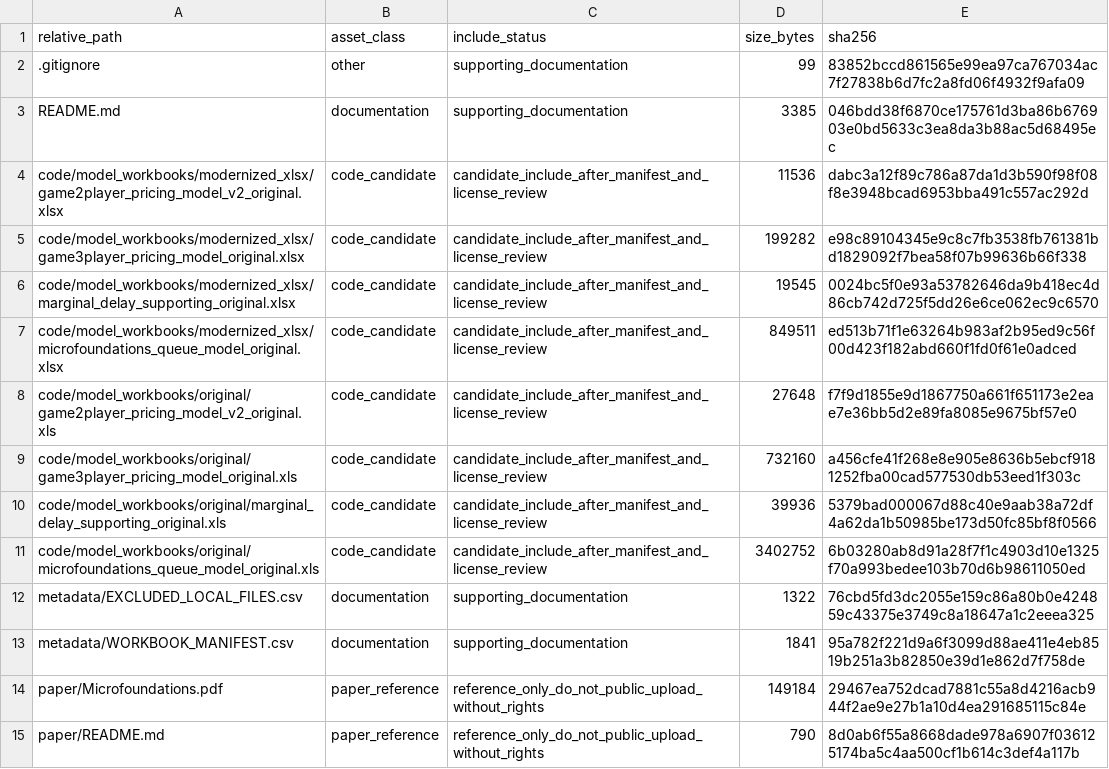
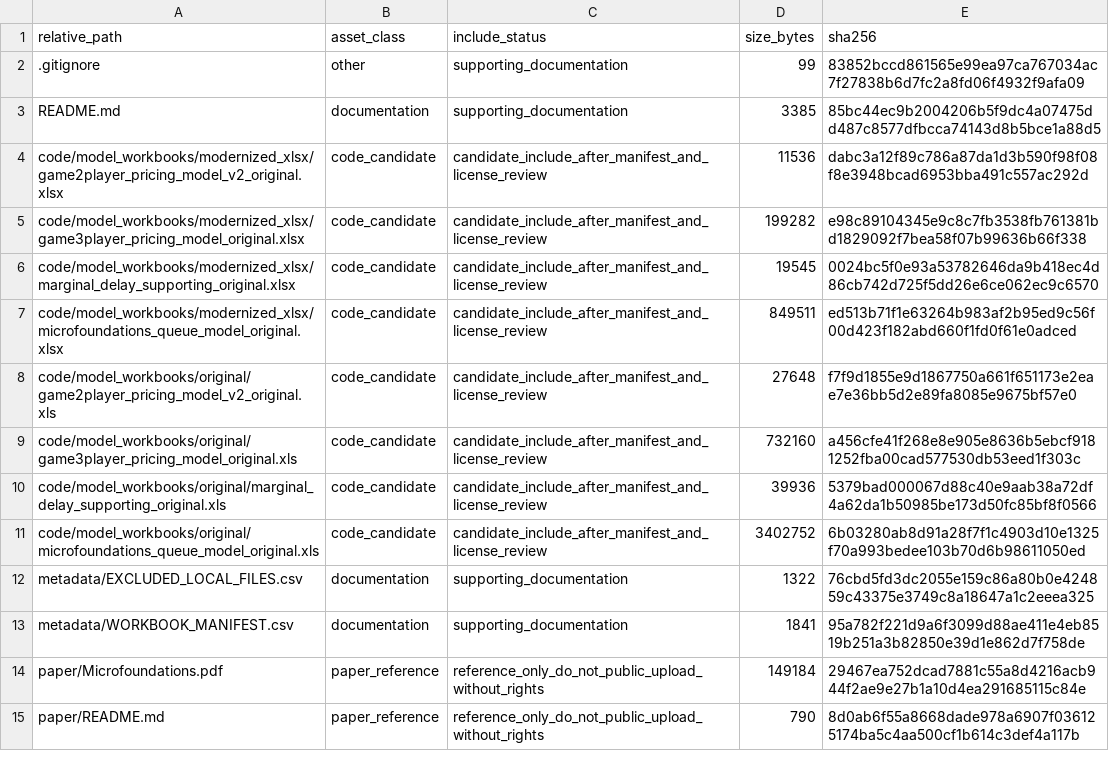
Before and after one commit to dlevinson/paper-2005-06-micro-foundations-of-congestion-and-pricing-a-game-theory-perspective, a CSV file: PACKAGE_MANIFEST.csv, drawn as a sheet.

Commit message:
Refresh package metadata after tracker rebuild

```diff
--- a/PACKAGE_MANIFEST.csv
+++ b/PACKAGE_MANIFEST.csv
@@ -2,3 +2,3 @@ relative_path,asset_class,include_status,size_bytes,sha256
 .gitignore,other,supporting_documentation,99,83852bccd861565e99ea97ca767034ac7f27838b6d7fc2a8fd06f4932f9afa09
-README.md,documentation,supporting_documentation,3385,046bdd38f6870ce175761d3ba86b676903e0bd5633c3ea8da3b88ac5d68495ec
+README.md,documentation,supporting_documentation,3385,85bc44ec9b2004206b5f9dc4a07475dd487c8577dfbcca74143d8b5bce1a88d5
 code/model_workbooks/modernized_xlsx/game2player_pricing_model_v2_original.xlsx,code_candidate,candidate_include_after_manifest_and_license_review,11536,dabc3a12f89c786a87da1d3b590f98f08f8e3948bcad6953bba491c557ac292d
```
Also changed, not shown: 3 other files.
